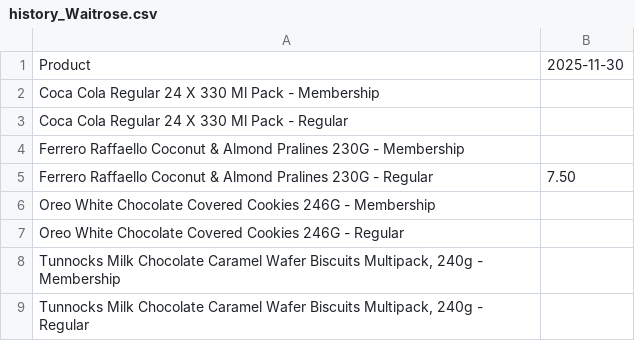
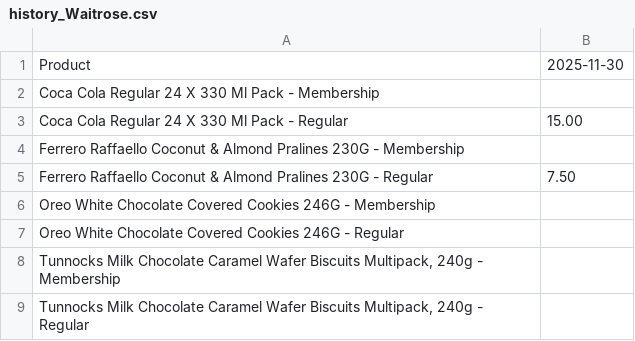
Before and after one commit to aalabort/Grocefy, a CSV file: backend/data/history/history_Waitrose.csv, drawn as a sheet.

```diff
--- a/backend/data/history/history_Waitrose.csv
+++ b/backend/data/history/history_Waitrose.csv
@@ -2,3 +2,3 @@ Product,2025-11-30
 Coca Cola Regular 24 X 330 Ml Pack - Membership,
-Coca Cola Regular 24 X 330 Ml Pack - Regular,
+Coca Cola Regular 24 X 330 Ml Pack - Regular,15.00
 Ferrero Raffaello Coconut & Almond Pralines 230G - Membership,
```
Also changed, not shown: backend/data/history/history_Aldi.csv, backend/data/history/history_Morrisons.csv, 7 other files.
